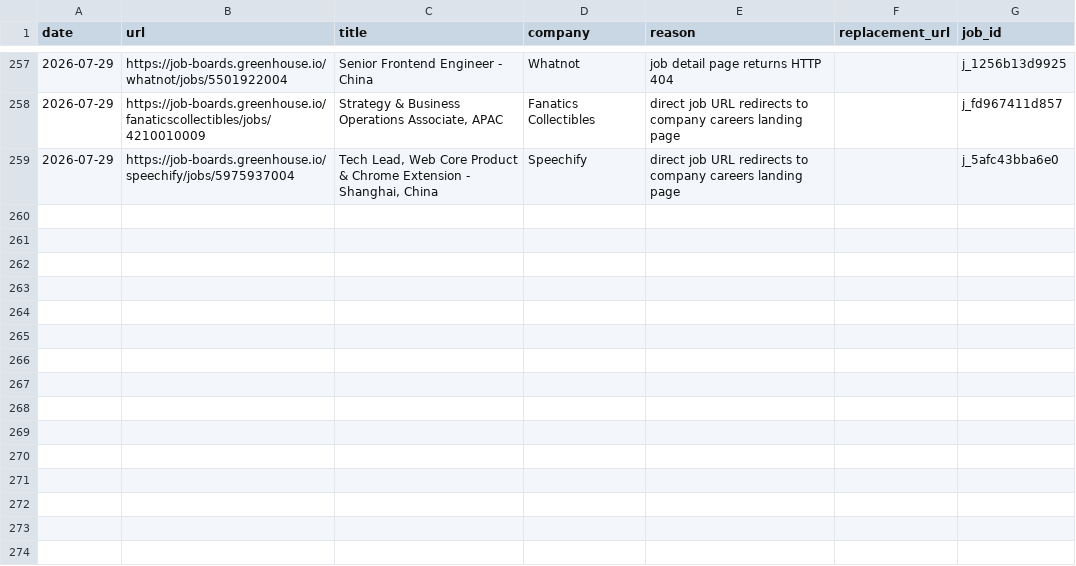
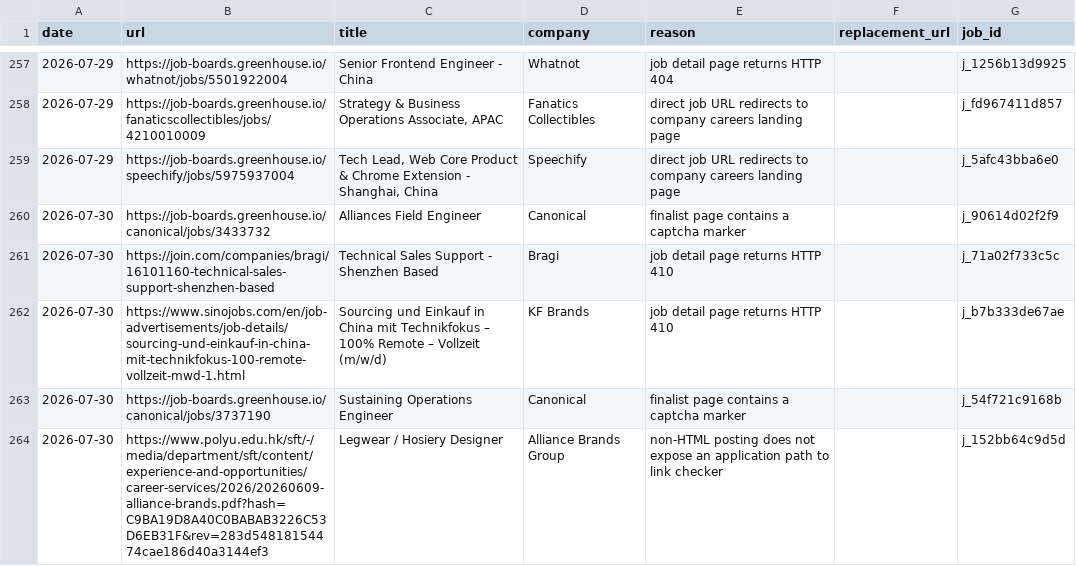
Before and after one commit to LiuKay/find_work, a TSV file: job-picks/bad-links.tsv, drawn as a sheet; only a part is shown, gaps mark what is left out.

```diff
--- a/job-picks/bad-links.tsv
+++ b/job-picks/bad-links.tsv
@@ -259 +259,6 @@ date	url	title	company	reason	replacement_url	job_id
 2026-07-29	https://job-boards.greenhouse.io/speechify/jobs/5975937004	Tech Lead, Web Core Product & Chrome Extension - Shanghai, China	Speechify	direct job URL redirects to company careers landing page		j_5afc43bba6e0
+2026-07-30	https://job-boards.greenhouse.io/canonical/jobs/3433732	Alliances Field Engineer	Canonical	finalist page contains a captcha marker		j_90614d02f2f9
+2026-07-30	https://join.com/companies/bragi/16101160-technical-sales-support-shenzhen-based	Technical Sales Support - Shenzhen Based	Bragi	job detail page returns HTTP 410		j_71a02f733c5c
+2026-07-30	https://www.sinojobs.com/en/job-advertisements/job-details/sourcing-und-einkauf-in-china-mit-technikfokus-100-remote-vollzeit-mwd-1.html	Sourcing und Einkauf in China mit Technikfokus – 100% Remote – Vollzeit (m/w/d)	KF Brands	job detail page returns HTTP 410		j_b7b333de67ae
+2026-07-30	https://job-boards.greenhouse.io/canonical/jobs/3737190	Sustaining Operations Engineer	Canonical	finalist page contains a captcha marker		j_54f721c9168b
+2026-07-30	https://www.polyu.edu.hk/sft/-/media/department/sft/content/experience-and-opportunities/career-services/2026/20260609-alliance-brands.pdf?hash=C9BA19D8A40C0BABAB3226C53D6EB31F&rev=283d54818154474cae186d40a3144ef3	Legwear / Hosiery Designer	Alliance Brands Group	non-HTML posting does not expose an application path to link checker		j_152bb64c9d5d
```
Also changed, not shown: job-picks/seen-jobs.tsv, 7 other files.
